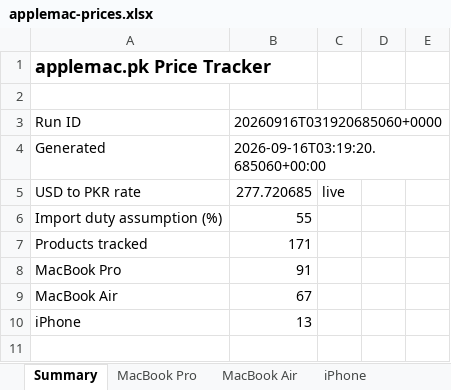
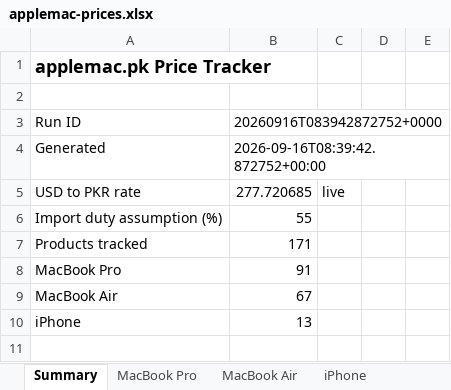
Before and after one commit to MrErrorSan/applemac-pk-tracker, an Excel workbook: web/downloads/applemac-prices.xlsx, sheet Summary, drawn as a sheet; only a part is shown; values as stored, in another font and other column widths than the file's, no borders; the diff names each change by its address in the sheet, - before the commit and + after, or states it on an @@ line.

```diff
--- a/web/downloads/applemac-prices.xlsx (sheet Summary)
+++ b/web/downloads/applemac-prices.xlsx (sheet Summary)
-B3: 20260916T031920685060+0000
+B3: 20260916T083942872752+0000
-B4: 2026-09-16T03:19:20.685060+00:00
+B4: 2026-09-16T08:39:42.872752+00:00
```
Also changed, not shown: 7 other files.
